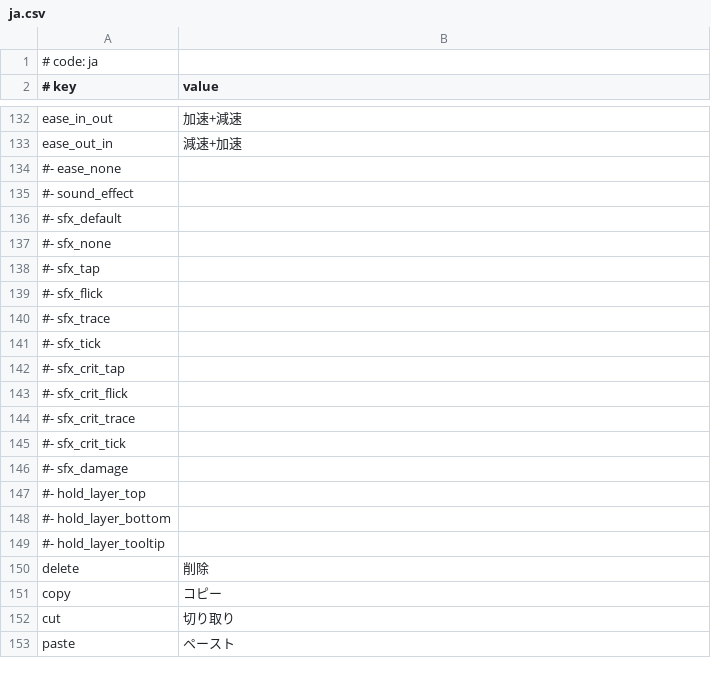
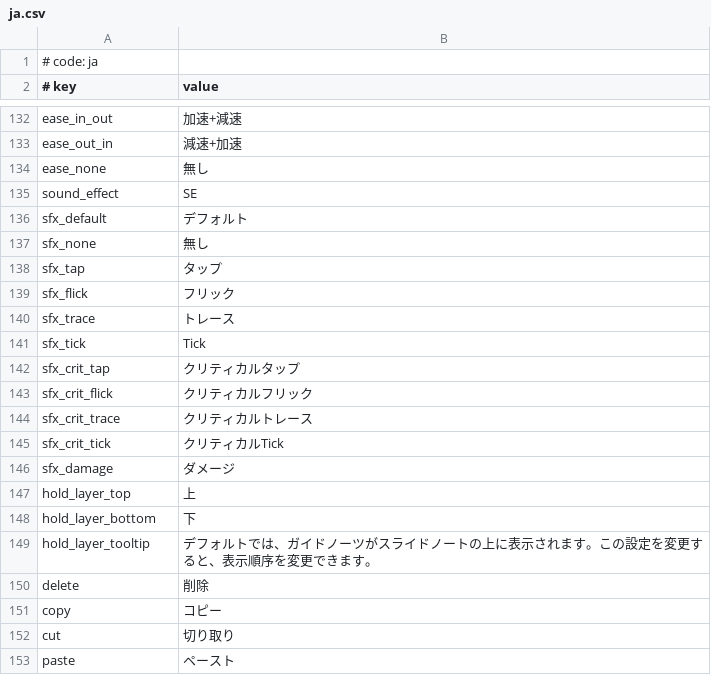
Before and after one commit to rokiri/MikuMikuWorld-EXTENDED, a CSV file: MikuMikuWorld/res/i18n/ja.csv, drawn as a sheet; only a part is shown, gaps mark what is left out; removed rows and columns are numbered as before the commit, all else as after; the diff covers the shown part only; the diff names each change by its address in the sheet, - before the commit and + after, or states it on an @@ line.

Commit message:
Add files via upload

```diff
--- a/MikuMikuWorld/res/i18n/ja.csv
+++ b/MikuMikuWorld/res/i18n/ja.csv
-row 134: #- ease_none
-row 135: #- sound_effect
-row 136: #- sfx_default
-row 137: #- sfx_none
-row 138: #- sfx_tap
-row 139: #- sfx_flick
-row 140: #- sfx_trace
-row 141: #- sfx_tick
-row 142: #- sfx_crit_tap
-row 143: #- sfx_crit_flick
-row 144: #- sfx_crit_trace
-row 145: #- sfx_crit_tick
-row 146: #- sfx_damage
-row 147: #- hold_layer_top
-row 148: #- hold_layer_bottom
-row 149: #- hold_layer_tooltip
+row 134: ease_none | 無し
+row 135: sound_effect | SE
+row 136: sfx_default | デフォルト
+row 137: sfx_none | 無し
+row 138: sfx_tap | タップ
+row 139: sfx_flick | フリック
+row 140: sfx_trace | トレース
+row 141: sfx_tick | Tick
+row 142: sfx_crit_tap | クリティカルタップ
+row 143: sfx_crit_flick | クリティカルフリック
+row 144: sfx_crit_trace | クリティカルトレース
+row 145: sfx_crit_tick | クリティカルTick
+row 146: sfx_damage | ダメージ
+row 147: hold_layer_top | 上
+row 148: hold_layer_bottom | 下
+row 149: hold_layer_tooltip | デフォルトでは、ガイドノーツがスライドノートの上に表示されます。この設定を変更すると、表示順序を変更できます。
```
Also changed, not shown: 28 added rows and 28 removed rows elsewhere in this file.
